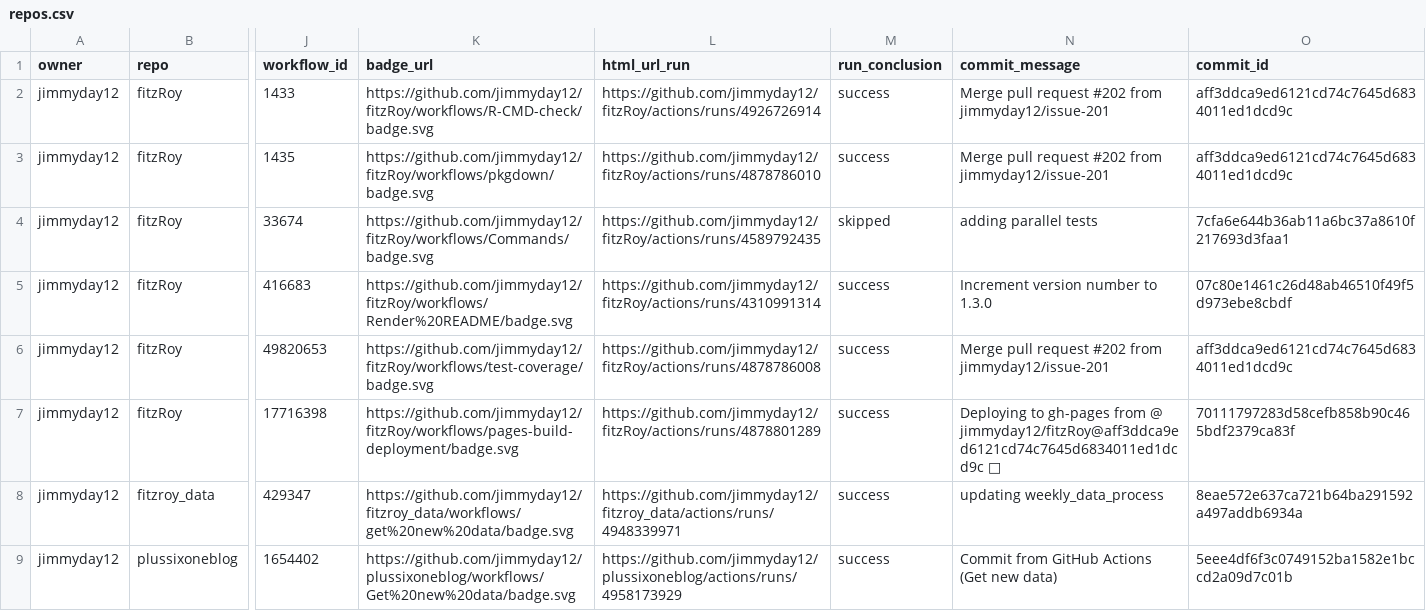
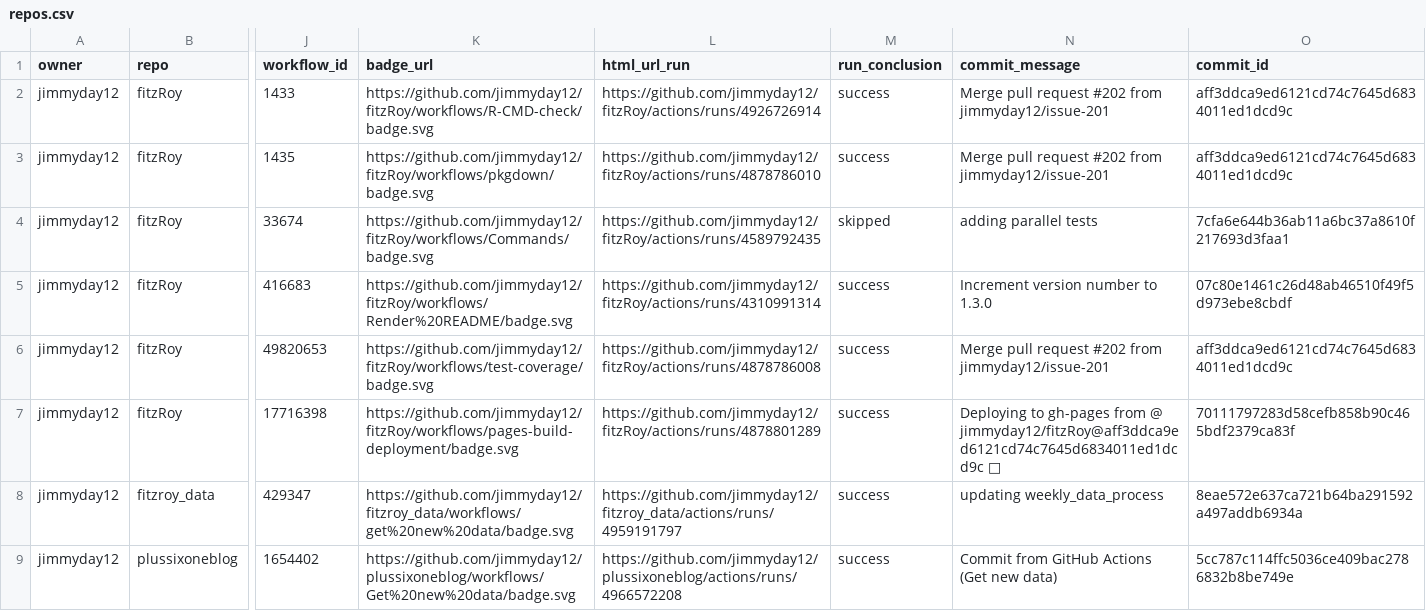
Before and after one commit to jimmyday12/status, a CSV file: repos.csv, drawn as a sheet; only a part is shown, gaps mark what is left out; the diff names each change by its address in the sheet, - before the commit and + after, or states it on an @@ line.

```diff
--- a/repos.csv
+++ b/repos.csv
-L8 (html_url_run): https://github.com/jimmyday12/fitzroy_data/actions/runs/4948339971
+L8 (html_url_run): https://github.com/jimmyday12/fitzroy_data/actions/runs/4959191797
-L9 (html_url_run): https://github.com/jimmyday12/plussixoneblog/actions/runs/4958173929
+L9 (html_url_run): https://github.com/jimmyday12/plussixoneblog/actions/runs/4966572208
-O9 (commit_id): 5eee4df6f3c0749152ba1582e1bccd2a09d7c01b
+O9 (commit_id): 5cc787c114ffc5036ce409bac2786832b8be749e
```
Also changed, not shown: 1 other file.
